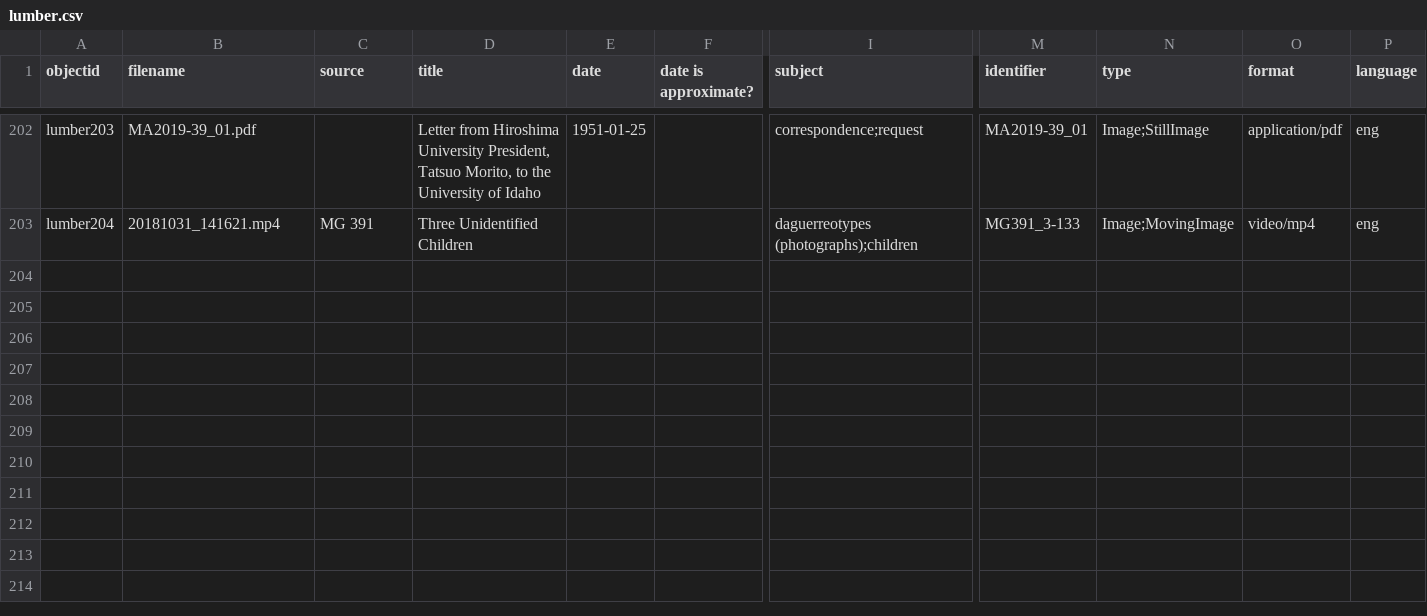
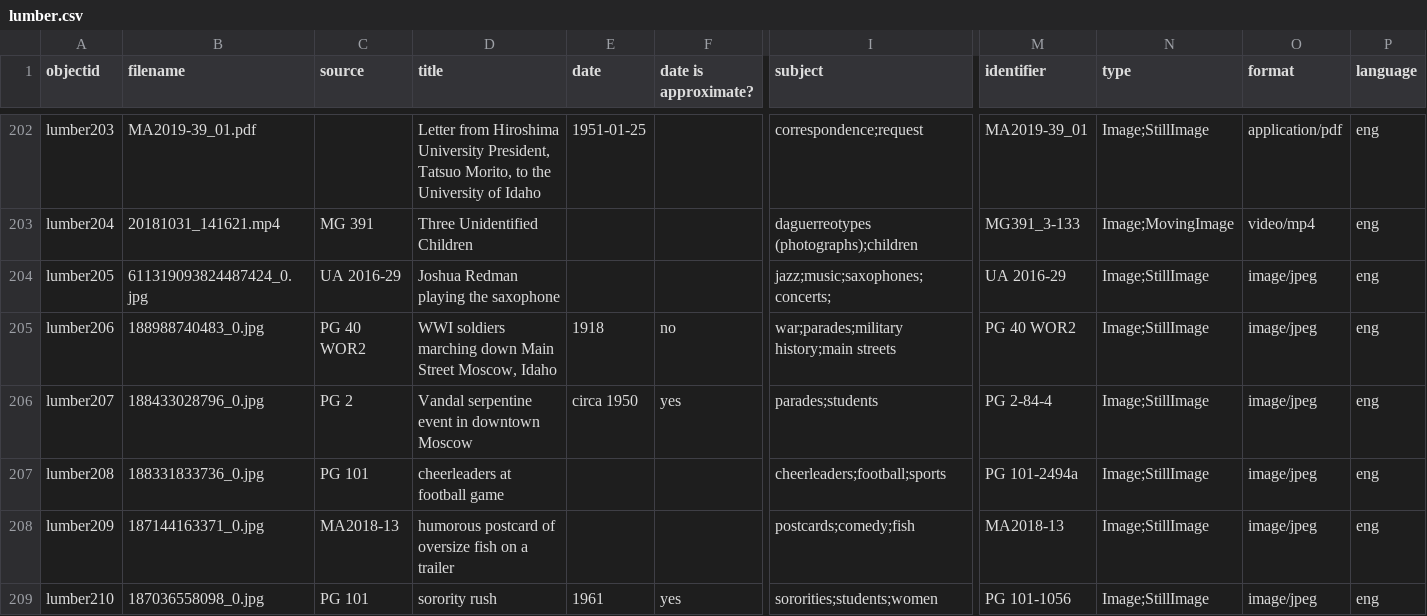
Before and after one commit to uidaholib/spec-lumber, a CSV file: _data/lumber.csv, drawn as a sheet; only a part is shown, gaps mark what is left out; rows hold the shown columns only; the diff names each change by its address in the sheet, - before the commit and + after, or states it on an @@ line.

Commit message:
added images to working collection

```diff
--- a/_data/lumber.csv
+++ b/_data/lumber.csv
+row 204: lumber205 | 611319093824487424_0.jpg | UA 2016-29 | Joshua Redman playing the saxophone |  |  | jazz;music;saxophones;concerts; | UA 2016-29 | Image;StillImage | image/jpeg | eng
+row 205: lumber206 | 188988740483_0.jpg | PG 40 WOR2 | WWI soldiers marching down Main Street Moscow, Idaho | 1918 | no | war;parades;military history;main streets | PG 40 WOR2 | Image;StillImage | image/jpeg | eng
+row 206: lumber207 | 188433028796_0.jpg | PG 2 | Vandal serpentine event in downtown Moscow | circa 1950 | yes | parades;students | PG 2-84-4 | Image;StillImage | image/jpeg | eng
+row 207: lumber208 | 188331833736_0.jpg | PG 101 | cheerleaders at football game |  |  | cheerleaders;football;sports | PG 101-2494a | Image;StillImage | image/jpeg | eng
+row 208: lumber209 | 187144163371_0.jpg | MA2018-13 | humorous postcard of oversize fish on a trailer |  |  | postcards;comedy;fish | MA2018-13 | Image;StillImage | image/jpeg | eng
+row 209: lumber210 | 187036558098_0.jpg | PG 101 | sorority rush | 1961 | yes | sororities;students;women | PG 101-1056 | Image;StillImage | image/jpeg | eng
```
Also changed, not shown: 10 other files.
